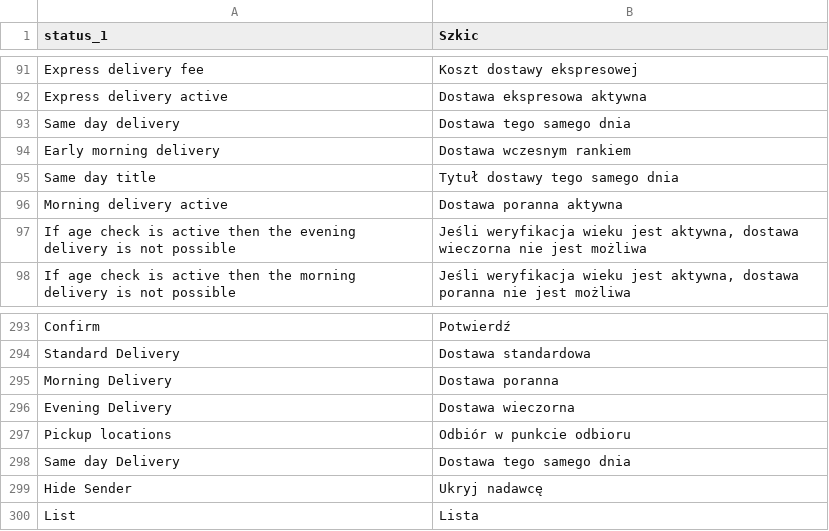
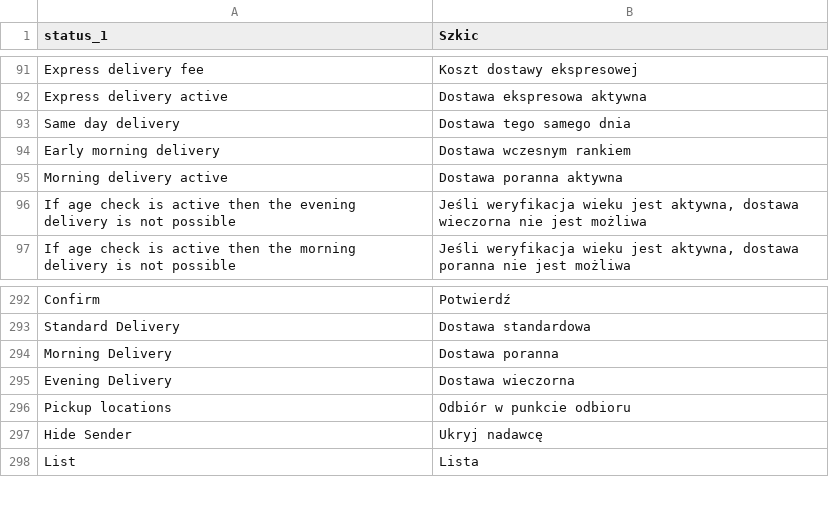
Before and after one commit to myparcelnl/magento, a CSV file: i18n/pl_PL.csv, drawn as a sheet; only a part is shown, gaps mark what is left out; the diff names each change by its address in the sheet, - before the commit and + after, or states it on an @@ line.

```diff
--- a/i18n/pl_PL.csv
+++ b/i18n/pl_PL.csv
-row 95: Same day title | Tytuł dostawy tego samego dnia
-row 298: Same day Delivery | Dostawa tego samego dnia
```
Also changed, not shown: i18n/da_DK.csv, i18n/de_DE.csv, 5 other files.
